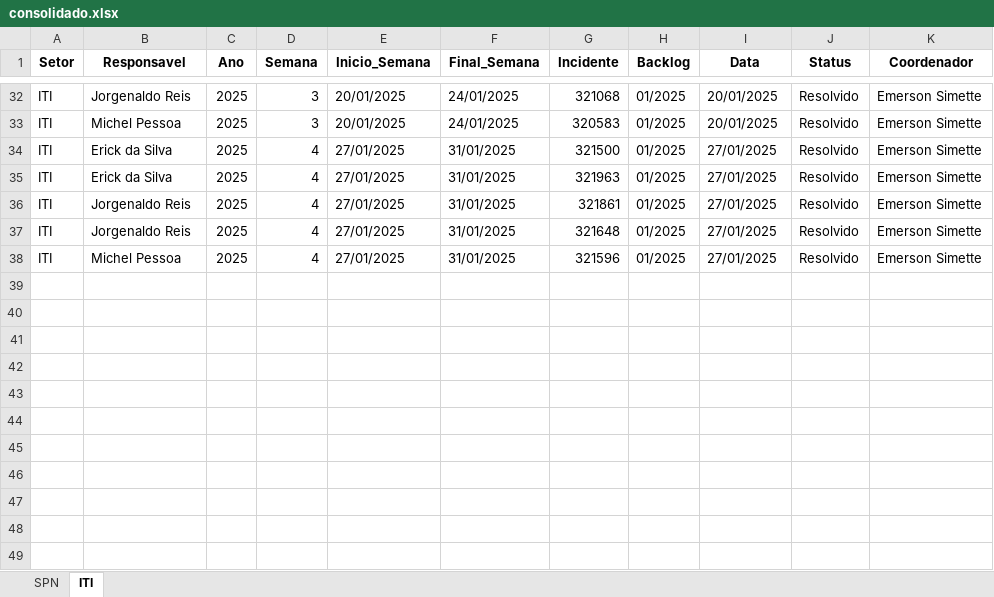
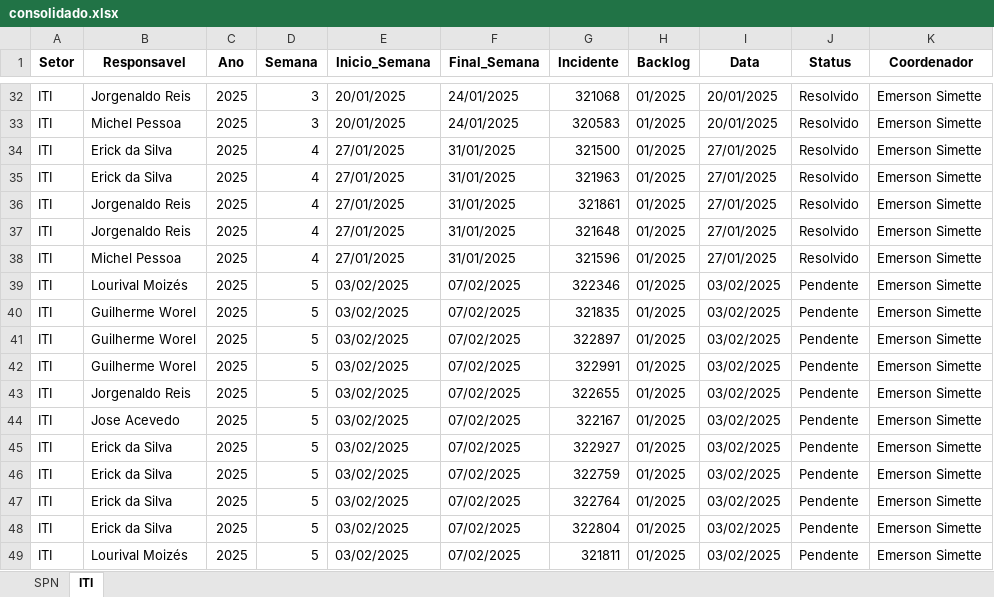
Before and after one commit to GeekFrancisco/Franciscodatais, an Excel workbook: Base/consolidado.xlsx, sheet ITI, drawn as a sheet; only a part is shown, gaps mark what is left out; values as stored, in another font and other column widths than the file's, no borders; the diff names each change by its address in the sheet, - before the commit and + after, or states it on an @@ line.

```diff
--- a/Base/consolidado.xlsx (sheet ITI)
+++ b/Base/consolidado.xlsx (sheet ITI)
+row 39: ITI | Lourival Moizés | 2025 | 5 | 03/02/2025 | 07/02/2025 | 322346 | 01/2025 | 03/02/2025 | Pendente | Emerson Simette
+row 40: ITI | Guilherme Worel | 2025 | 5 | 03/02/2025 | 07/02/2025 | 321835 | 01/2025 | 03/02/2025 | Pendente | Emerson Simette
+row 41: ITI | Guilherme Worel | 2025 | 5 | 03/02/2025 | 07/02/2025 | 322897 | 01/2025 | 03/02/2025 | Pendente | Emerson Simette
+row 42: ITI | Guilherme Worel | 2025 | 5 | 03/02/2025 | 07/02/2025 | 322991 | 01/2025 | 03/02/2025 | Pendente | Emerson Simette
+row 43: ITI | Jorgenaldo Reis | 2025 | 5 | 03/02/2025 | 07/02/2025 | 322655 | 01/2025 | 03/02/2025 | Pendente | Emerson Simette
+row 44: ITI | Jose Acevedo | 2025 | 5 | 03/02/2025 | 07/02/2025 | 322167 | 01/2025 | 03/02/2025 | Pendente | Emerson Simette
+row 45: ITI | Erick da Silva | 2025 | 5 | 03/02/2025 | 07/02/2025 | 322927 | 01/2025 | 03/02/2025 | Pendente | Emerson Simette
+row 46: ITI | Erick da Silva | 2025 | 5 | 03/02/2025 | 07/02/2025 | 322759 | 01/2025 | 03/02/2025 | Pendente | Emerson Simette
+row 47: ITI | Erick da Silva | 2025 | 5 | 03/02/2025 | 07/02/2025 | 322764 | 01/2025 | 03/02/2025 | Pendente | Emerson Simette
+row 48: ITI | Erick da Silva | 2025 | 5 | 03/02/2025 | 07/02/2025 | 322804 | 01/2025 | 03/02/2025 | Pendente | Emerson Simette
+row 49: ITI | Lourival Moizés | 2025 | 5 | 03/02/2025 | 07/02/2025 | 321811 | 01/2025 | 03/02/2025 | Pendente | Emerson Simette
```
Also changed, not shown: sheet SPN, 10 other files.
